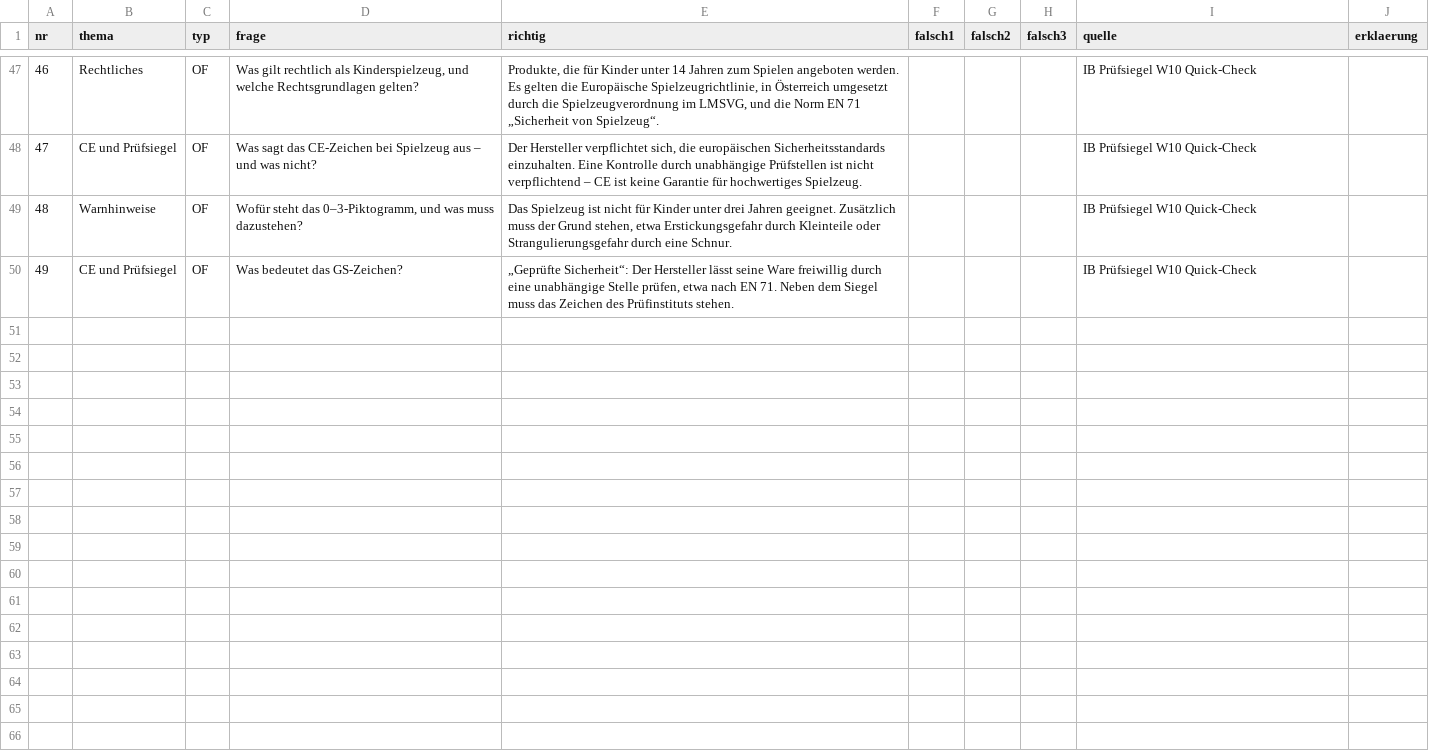
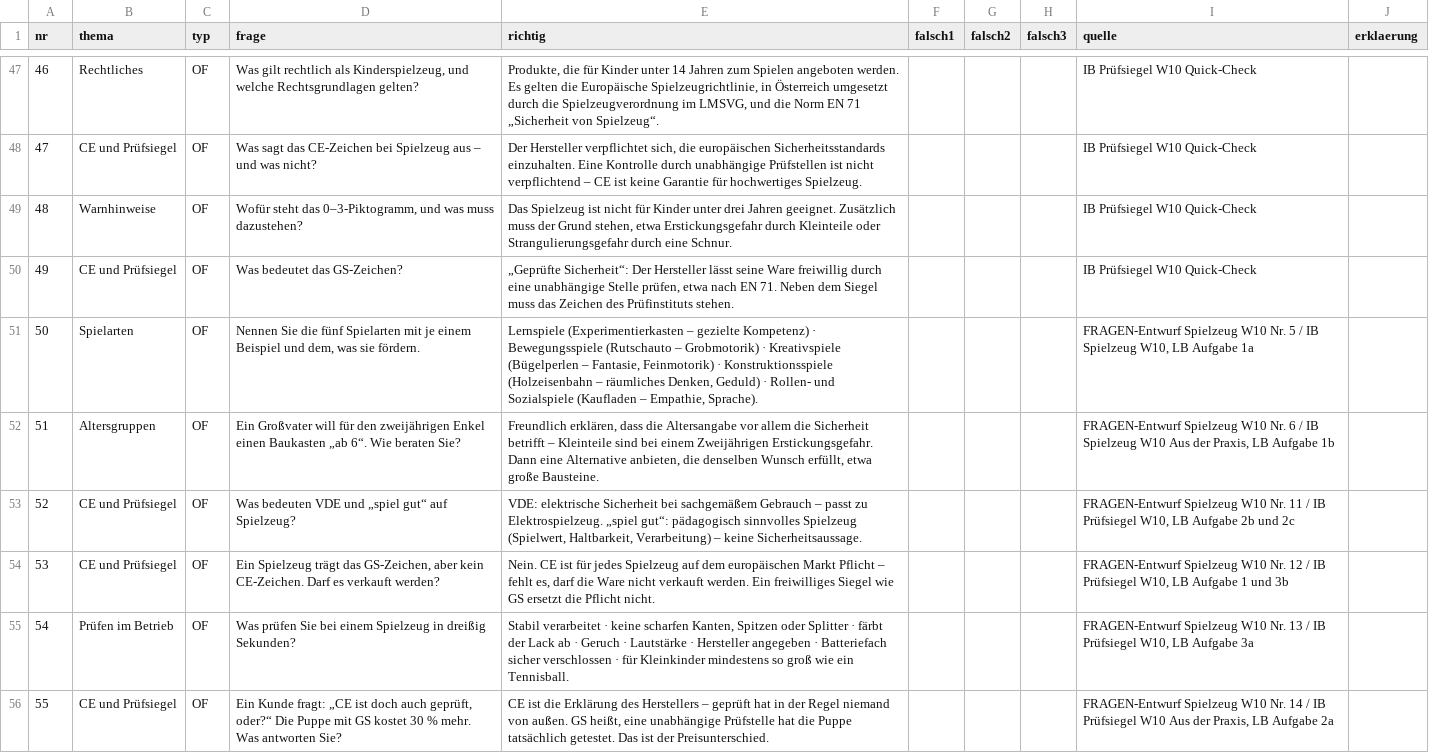
Before and after one commit to benediktknotzer-jpg/lbs-unterrichtstools, a CSV file: daten/spielzeug.csv, drawn as a sheet; only a part is shown, gaps mark what is left out; the diff names each change by its address in the sheet, - before the commit and + after, or states it on an @@ line.

```diff
--- a/daten/spielzeug.csv
+++ b/daten/spielzeug.csv
+row 51: 50 | Spielarten | OF | Nennen Sie die fünf Spielarten mit je einem Beispiel und dem, was sie fördern. | Lernspiele (Experimentierkasten – gezielte Kompetenz) · Bewegungsspiele (Rutschauto – Grobmotorik) · Kreativspiele (Bügelperlen – Fantasie, Feinmotorik) · Konstruktionsspiele (Holzeisenbahn – räumliches Denken, Geduld) · Rollen- und Sozialspiele (Kaufladen – Empathie, Sprache). |  |  |  | FRAGEN-Entwurf Spielzeug W10 Nr. 5 / IB Spielzeug W10, LB Aufgabe 1a
+row 52: 51 | Altersgruppen | OF | Ein Großvater will für den zweijährigen Enkel einen Baukasten „ab 6“. Wie beraten Sie? | Freundlich erklären, dass die Altersangabe vor allem die Sicherheit betrifft – Kleinteile sind bei einem Zweijährigen Erstickungsgefahr. Dann eine Alternative anbieten, die denselben Wunsch erfüllt, etwa große Bausteine. |  |  |  | FRAGEN-Entwurf Spielzeug W10 Nr. 6 / IB Spielzeug W10 Aus der Praxis, LB Aufgabe 1b
+row 53: 52 | CE und Prüfsiegel | OF | Was bedeuten VDE und „spiel gut“ auf Spielzeug? | VDE: elektrische Sicherheit bei sachgemäßem Gebrauch – passt zu Elektrospielzeug. „spiel gut“: pädagogisch sinnvolles Spielzeug (Spielwert, Haltbarkeit, Verarbeitung) – keine Sicherheitsaussage. |  |  |  | FRAGEN-Entwurf Spielzeug W10 Nr. 11 / IB Prüfsiegel W10, LB Aufgabe 2b und 2c
+row 54: 53 | CE und Prüfsiegel | OF | Ein Spielzeug trägt das GS-Zeichen, aber kein CE-Zeichen. Darf es verkauft werden? | Nein. CE ist für jedes Spielzeug auf dem europäischen Markt Pflicht – fehlt es, darf die Ware nicht verkauft werden. Ein freiwilliges Siegel wie GS ersetzt die Pflicht nicht. |  |  |  | FRAGEN-Entwurf Spielzeug W10 Nr. 12 / IB Prüfsiegel W10, LB Aufgabe 1 und 3b
+row 55: 54 | Prüfen im Betrieb | OF | Was prüfen Sie bei einem Spielzeug in dreißig Sekunden? | Stabil verarbeitet · keine scharfen Kanten, Spitzen oder Splitter · färbt der Lack ab · Geruch · Lautstärke · Hersteller angegeben · Batteriefach sicher verschlossen · für Kleinkinder mindestens so groß wie ein Tennisball. |  |  |  | FRAGEN-Entwurf Spielzeug W10 Nr. 13 / IB Prüfsiegel W10, LB Aufgabe 3a
+row 56: 55 | CE und Prüfsiegel | OF | Ein Kunde fragt: „CE ist doch auch geprüft, oder?“ Die Puppe mit GS kostet 30 % mehr. Was antworten Sie? | CE ist die Erklärung des Herstellers – geprüft hat in der Regel niemand von außen. GS heißt, eine unabhängige Prüfstelle hat die Puppe tatsächlich getestet. Das ist der Preisunterschied. |  |  |  | FRAGEN-Entwurf Spielzeug W10 Nr. 14 / IB Prüfsiegel W10 Aus der Praxis, LB Aufgabe 2a
```
Also changed, not shown: 3 other files.
